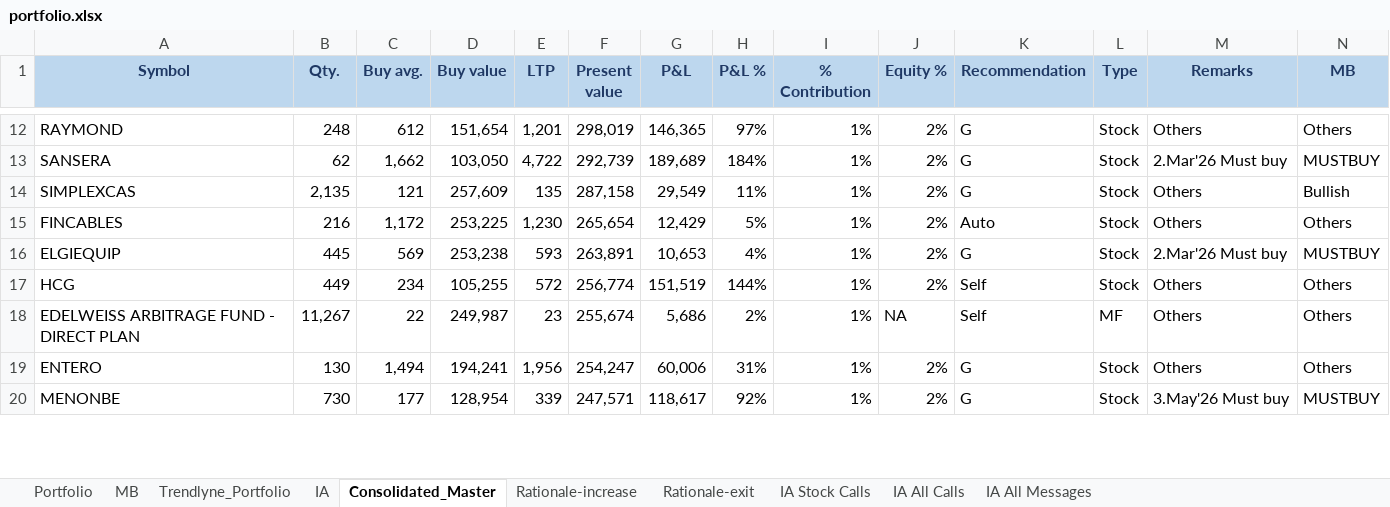
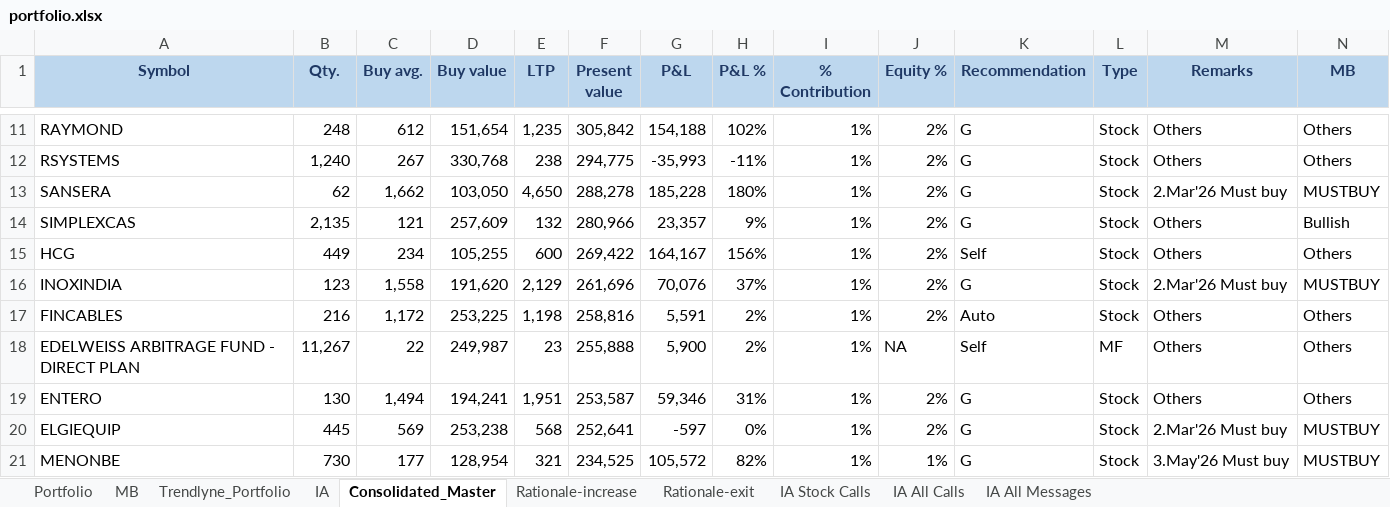
Before and after one commit to kvector0001/STT-Dashboard, an Excel workbook: data/portfolio.xlsx, sheet Consolidated_Master, drawn as a sheet; only a part is shown, gaps mark what is left out; values as stored, in another font and other column widths than the file's, no borders; charts and pictures and conditional formats not drawn; removed rows and columns are numbered as before the commit, all else as after; the diff covers the shown part only; the diff names each change by its address in the sheet, - before the commit and + after, or states it on an @@ line.

```diff
--- a/data/portfolio.xlsx (sheet Consolidated_Master)
+++ b/data/portfolio.xlsx (sheet Consolidated_Master)
-E11 (LTP): 1,201
+E11 (LTP): 1,235
-F11 (Present value): 298,019
+F11 (Present value): 305,842
-G11 (P&L): 146,365
+G11 (P&L): 154,188
-H11 (P&L %): 97%
+H11 (P&L %): 102%
+row 12: RSYSTEMS | 1,240 | 267 | 330,768 | 238 | 294,775 | -35,993 | -11% | 1% | 2% | G | Stock | Others | Others
-E13 (LTP): 4,722
+E13 (LTP): 4,650
-F13 (Present value): 292,739
+F13 (Present value): 288,278
-G13 (P&L): 189,689
+G13 (P&L): 185,228
-H13 (P&L %): 184%
+H13 (P&L %): 180%
-E14 (LTP): 135
+E14 (LTP): 132
-F14 (Present value): 287,158
+F14 (Present value): 280,966
-G14 (P&L): 29,549
+G14 (P&L): 23,357
-H14 (P&L %): 11%
+H14 (P&L %): 9%
-row 15: FINCABLES | 216 | 1,172 | 253,225 | 1,230 | 265,654 | 12,429 | 5% | 1% | 2% | Auto | Stock | Others | Others
-row 16: ELGIEQUIP | 445 | 569 | 253,238 | 593 | 263,891 | 10,653 | 4% | 1% | 2% | G | Stock | 2.Mar'26 Must buy | MUSTBUY
-E15 (LTP): 572
+E15 (LTP): 600
-F15 (Present value): 256,774
+F15 (Present value): 269,422
-G15 (P&L): 151,519
+G15 (P&L): 164,167
-H15 (P&L %): 144%
+H15 (P&L %): 156%
+row 16: INOXINDIA | 123 | 1,558 | 191,620 | 2,129 | 261,696 | 70,076 | 37% | 1% | 2% | G | Stock | 2.Mar'26 Must buy | MUSTBUY
+row 17: FINCABLES | 216 | 1,172 | 253,225 | 1,198 | 258,816 | 5,591 | 2% | 1% | 2% | Auto | Stock | Others | Others
-F18 (Present value): 255,674
+F18 (Present value): 255,888
-G18 (P&L): 5,686
+G18 (P&L): 5,900
-E19 (LTP): 1,956
+E19 (LTP): 1,951
-F19 (Present value): 254,247
+F19 (Present value): 253,587
-G19 (P&L): 60,006
+G19 (P&L): 59,346
+row 20: ELGIEQUIP | 445 | 569 | 253,238 | 568 | 252,641 | -597 | 0% | 1% | 2% | G | Stock | 2.Mar'26 Must buy | MUSTBUY
-E21 (LTP): 339
+E21 (LTP): 321
-F21 (Present value): 247,571
+F21 (Present value): 234,525
-G21 (P&L): 118,617
+G21 (P&L): 105,572
-H21 (P&L %): 92%
+H21 (P&L %): 82%
-J21 (Equity %): 2%
+J21 (Equity %): 1%
```
Also changed, not shown: 34 added rows, 36 removed rows and 460 edited cells elsewhere in this sheet, sheet Portfolio, sheet IA, sheet Trendlyne_Portfolio, 1 other file.
